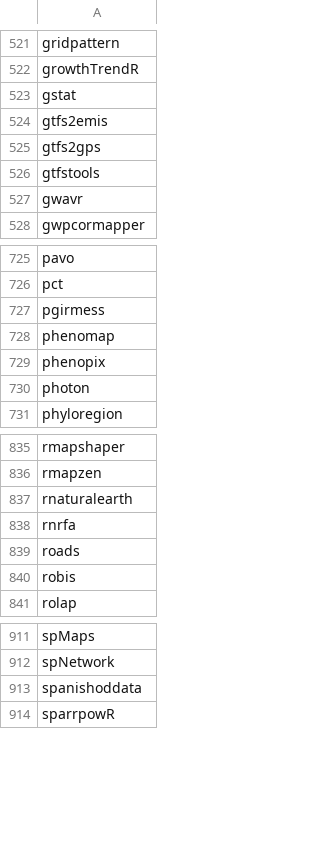
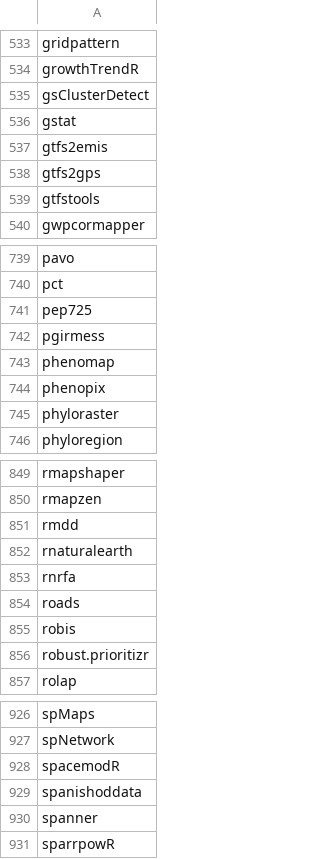
Before and after one commit to mdsumner/gdalcheck, a CSV file: manifests/test_manifest.csv, drawn as a sheet; only a part is shown, gaps mark what is left out; the diff covers the shown part only.

```diff
--- a/manifests/test_manifest.csv
+++ b/manifests/test_manifest.csv
@@ -522,2 +534,3 @@
 "growthTrendR"
+"gsClusterDetect"
 "gstat"
@@ -526,3 +539,2 @@
 "gtfstools"
-"gwavr"
 "gwpcormapper"
@@ -726,2 +740,3 @@
 "pct"
+"pep725"
 "pgirmess"
@@ -729,3 +744,3 @@
 "phenopix"
-"photon"
+"phyloraster"
 "phyloregion"
@@ -836,2 +850,3 @@
 "rmapzen"
+"rmdd"
 "rnaturalearth"
@@ -840,2 +855,3 @@
 "robis"
+"robust.prioritizr"
 "rolap"
@@ -912,3 +927,5 @@
 "spNetwork"
+"spacemodR"
 "spanishoddata"
+"spanner"
 "sparrpowR"
```
Also changed, not shown: 34 added rows, 20 removed rows and 1 edited cell elsewhere in this file, manifests/package_manifest.csv, 8 other files.
